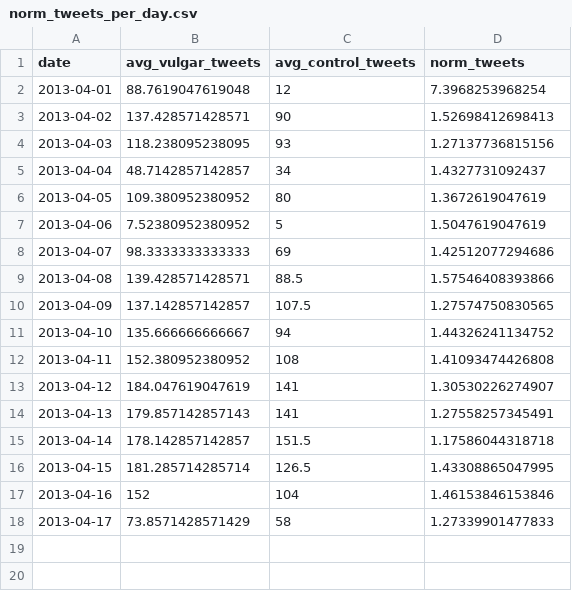
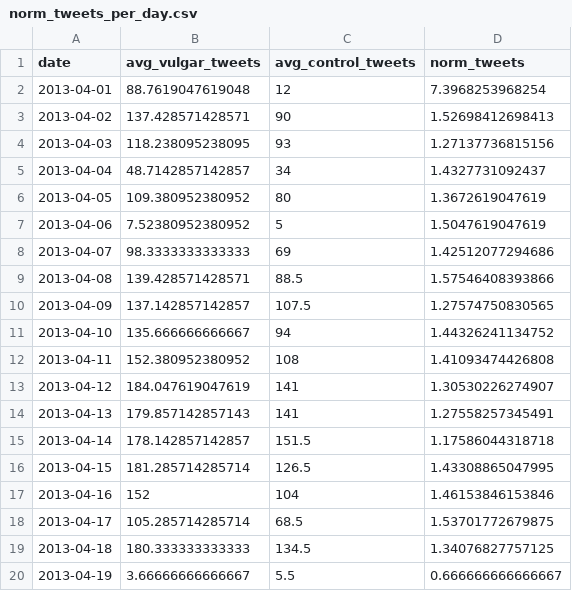
Before and after one commit to tnat1031/viz_project, a CSV file: website/data/norm_tweets_per_day.csv, drawn as a sheet.

```diff
--- a/website/data/norm_tweets_per_day.csv
+++ b/website/data/norm_tweets_per_day.csv
@@ -17,2 +17,4 @@ date,avg_vulgar_tweets,avg_control_tweets,norm_tweets
 2013-04-16,152,104,1.46153846153846
-2013-04-17,73.8571428571429,58,1.27339901477833
+2013-04-17,105.285714285714,68.5,1.53701772679875
+2013-04-18,180.333333333333,134.5,1.34076827757125
+2013-04-19,3.66666666666667,5.5,0.666666666666667
```
Also changed, not shown: website/data/raw_tweets_per_day.csv, 8 other files.
